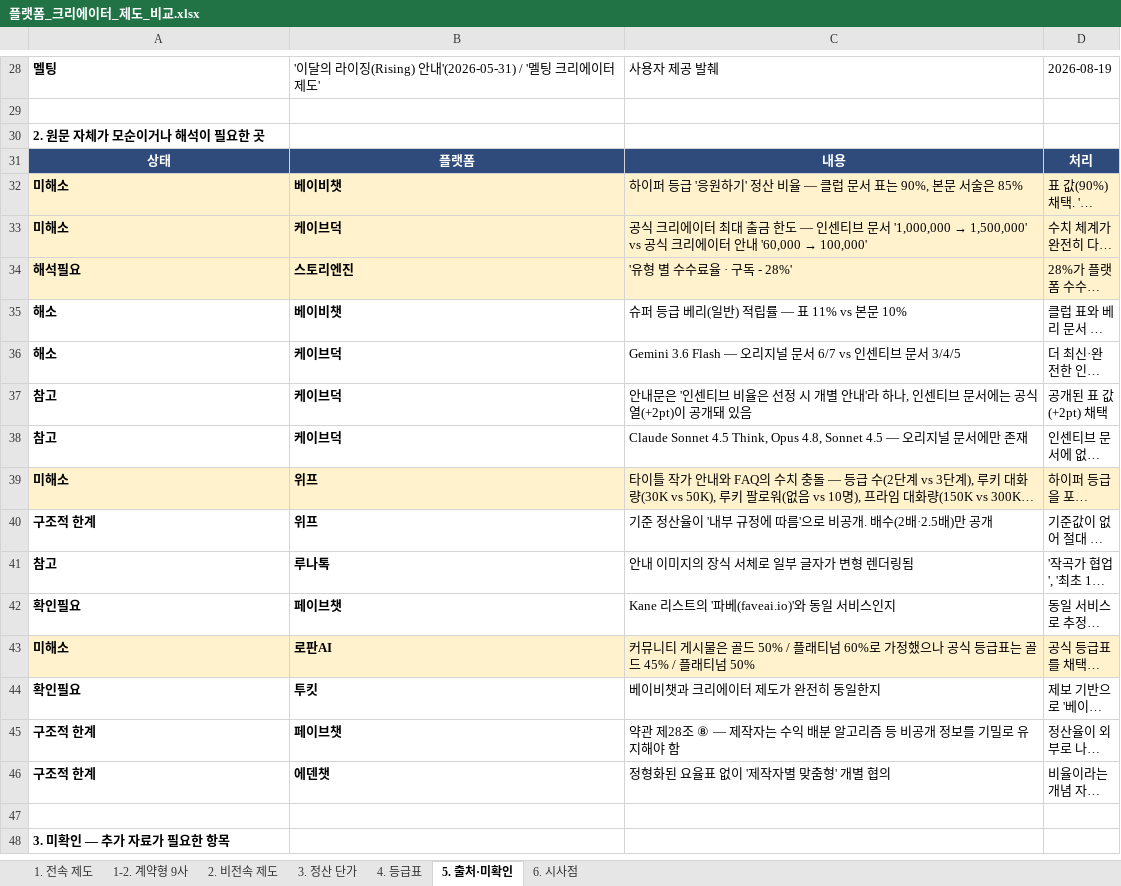
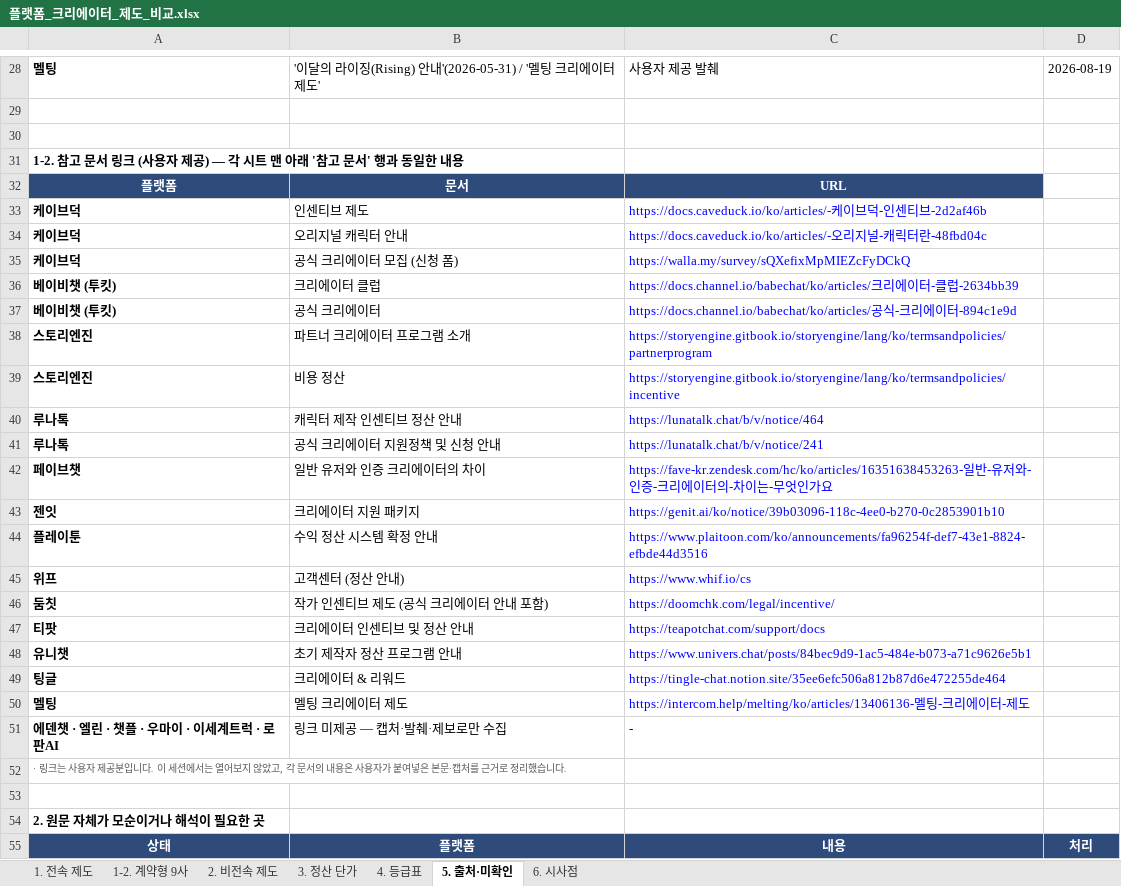
Before and after one commit to effie-cp/-, an Excel workbook: research/platform-creator/플랫폼_크리에이터_제도_비교.xlsx, sheet 5. 출처·미확인, drawn as a sheet; only a part is shown, gaps mark what is left out; the shorter side is filled out with more unchanged rows; long unchanged cells end in …; values as stored, in another font and other column widths than the file's, no borders; the diff names each change by its address in the sheet, - before the commit and + after, or states it on an @@ line.

```diff
--- a/research/platform-creator/플랫폼_크리에이터_제도_비교.xlsx (sheet 5. 출처·미확인)
+++ b/research/platform-creator/플랫폼_크리에이터_제도_비교.xlsx (sheet 5. 출처·미확인)
+row 30: (empty)
+row 31: 1-2. 참고 문서 링크 (사용자 제공) — 각 시트 맨 아래 '참고 문서' 행과 동일한 내용
+row 32: 플랫폼 | 문서 | URL
+row 33: 케이브덕 | 인센티브 제도 | https://docs.caveduck.io/ko/articles/-케이브덕-인센티브-2d2af46b
+row 34: 케이브덕 | 오리지널 캐릭터 안내 | https://docs.caveduck.io/ko/articles/-오리지널-캐릭터란-48fbd04c
+row 35: 케이브덕 | 공식 크리에이터 모집 (신청 폼) | https://walla.my/survey/sQXefixMpMIEZcFyDCkQ
+row 36: 베이비챗 (투킷) | 크리에이터 클럽 | https://docs.channel.io/babechat/ko/articles/크리에이터-클럽-2634bb39
+row 37: 베이비챗 (투킷) | 공식 크리에이터 | https://docs.channel.io/babechat/ko/articles/공식-크리에이터-894c1e9d
+row 38: 스토리엔진 | 파트너 크리에이터 프로그램 소개 | https://storyengine.gitbook.io/storyengine/lang/ko/termsandpolicies/partnerprogram
+row 39: 스토리엔진 | 비용 정산 | https://storyengine.gitbook.io/storyengine/lang/ko/termsandpolicies/incentive
+row 40: 루나톡 | 캐릭터 제작 인센티브 정산 안내 | https://lunatalk.chat/b/v/notice/464
+row 41: 루나톡 | 공식 크리에이터 지원정책 및 신청 안내 | https://lunatalk.chat/b/v/notice/241
+row 42: 페이브챗 | 일반 유저와 인증 크리에이터의 차이 | https://fave-kr.zendesk.com/hc/ko/articles/16351638453263-일반-유저와-인증-크리에이터의-차이는-무엇인가요
+row 43: 젠잇 | 크리에이터 지원 패키지 | https://genit.ai/ko/notice/39b03096-118c-4ee0-b270-0c2853901b10
+row 44: 플레이툰 | 수익 정산 시스템 확정 안내 | https://www.plaitoon.com/ko/announcements/fa96254f-def7-43e1-8824-efbde44d3516
+row 45: 위프 | 고객센터 (정산 안내) | https://www.whif.io/cs
+row 46: 둠칫 | 작가 인센티브 제도 (공식 크리에이터 안내 포함) | https://doomchk.com/legal/incentive/
+row 47: 티팟 | 크리에이터 인센티브 및 정산 안내 | https://teapotchat.com/support/docs
+row 48: 유니챗 | 초기 제작자 정산 프로그램 안내 | https://www.univers.chat/posts/84bec9d9-1ac5-484e-b073-a71c9626e5b1
+row 49: 팅글 | 크리에이터 & 리워드 | https://tingle-chat.notion.site/35ee6efc506a812b87d6e472255de464
+row 50: 멜팅 | 멜팅 크리에이터 제도 | https://intercom.help/melting/ko/articles/13406136-멜팅-크리에이터-제도
+row 51: 에덴챗 · 엘린 · 챗플 · 우마이 · 이세계트럭 · 로판AI | 링크 미제공 — 캡처·발췌·제보로만 수집 | -
+row 52: · 링크는 사용자 제공분입니다. 이 세션에서는 열어보지 않았고, 각 문서의 내용은 사용자가 붙여넣은 본문·캡처를 근거로 정리했습니다.
+row 53: (empty)
```
Also changed, not shown: sheet 2. 비전속 제도, sheet 1. 전속 제도, sheet 1-2. 계약형 9사, 3 other files.
